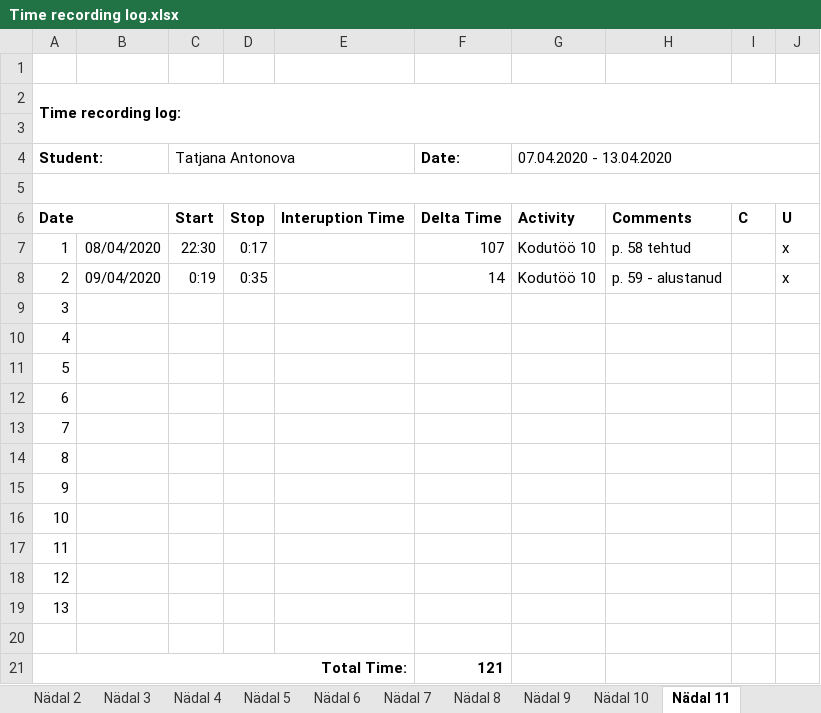
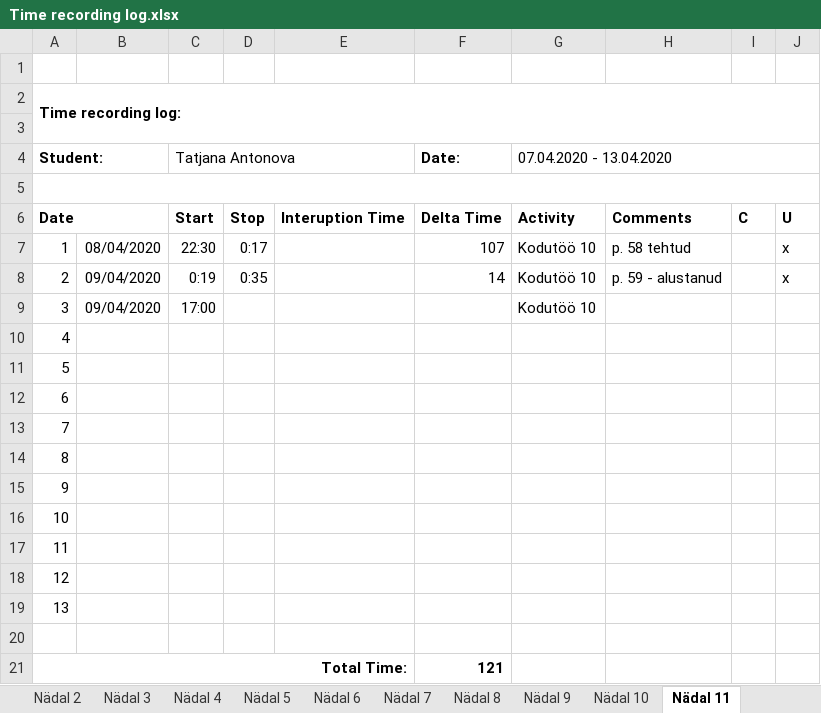
Before and after one commit to TatjanaAntonova/Homework4, an Excel workbook: Time recording log.xlsx, sheet Nädal 11, drawn as a sheet; values as stored, in another font and other column widths than the file's, no borders; the diff names each change by its address in the sheet, - before the commit and + after, or states it on an @@ line.

```diff
--- a/Time recording log.xlsx (sheet Nädal 11)
+++ b/Time recording log.xlsx (sheet Nädal 11)
-B9: (empty)
+B9: 09/04/2020
-C9 (Tatjana Antonova): (empty)
+C9 (Tatjana Antonova): 17:00
-G9 (07.04.2020 - 13.04.2020): (empty)
+G9 (07.04.2020 - 13.04.2020): Kodutöö 10
```
Also changed, not shown: 17 other files.
